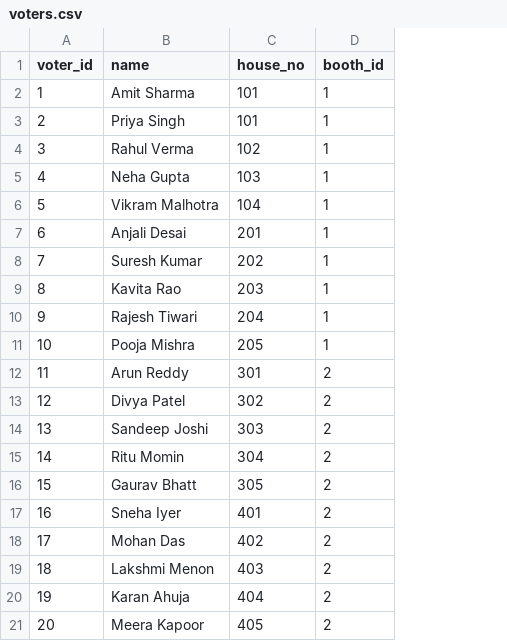
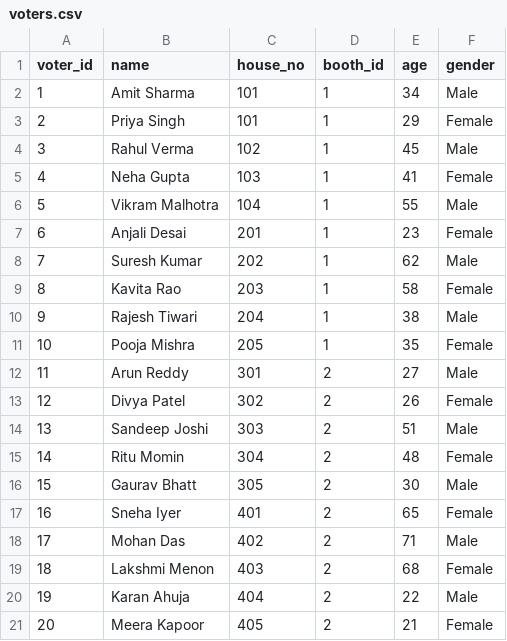
Before and after one commit to srinivasr/civix_ai, a CSV file: backend/app/api/v1/uploads/voters.csv, drawn as a sheet; the diff names each change by its address in the sheet, - before the commit and + after, or states it on an @@ line.

Commit message:
feat: Enhance voter data model with age and gender, implement basic API key security, improve LLM Cypher generation prompt, and add developer utility scripts and linting configuration.

```diff
--- a/backend/app/api/v1/uploads/voters.csv
+++ b/backend/app/api/v1/uploads/voters.csv
+column E (age), rows 2-21: 34 | 29 | 45 | 41 | 55 | 23 | 62 | 58 | 38 | 35 | 27 | 26 | 51 | 48 | 30 | 65 | 71 | 68 | 22 | 21
+column F (gender), rows 2-21: Male | Female | Male | Female | Male | Female | Male | Female | Male | Female | Male | Female | Male | Female | Male | Female | Male | Female | Male | Female
```
Also changed, not shown: 11 other files.
